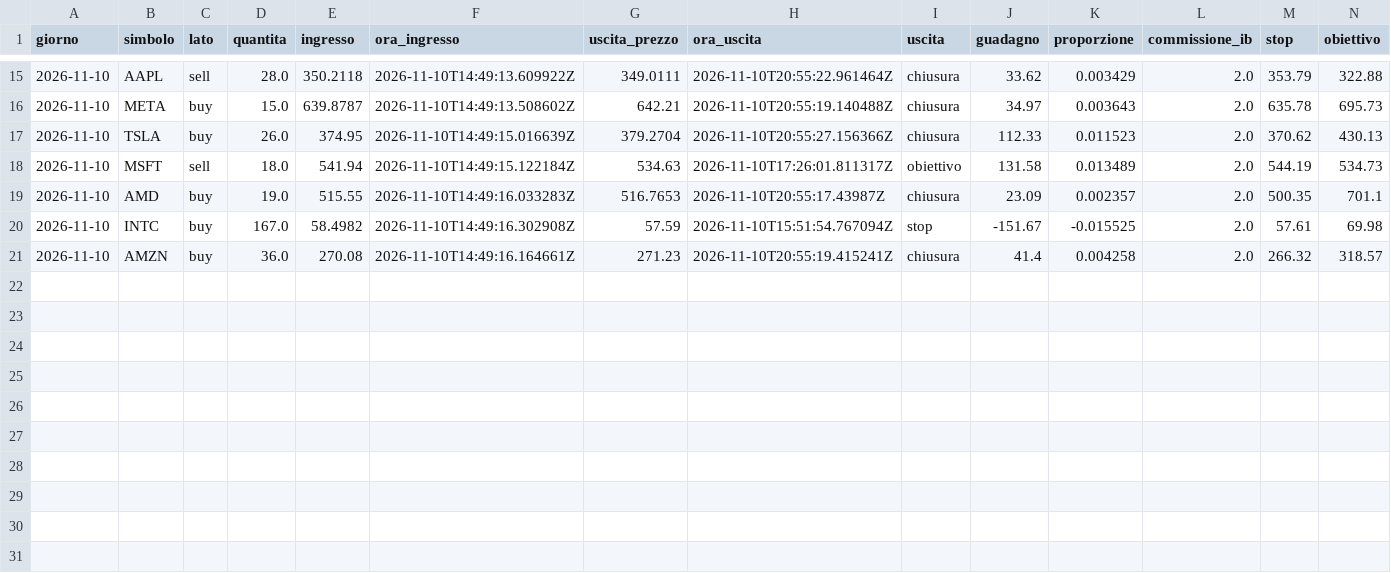
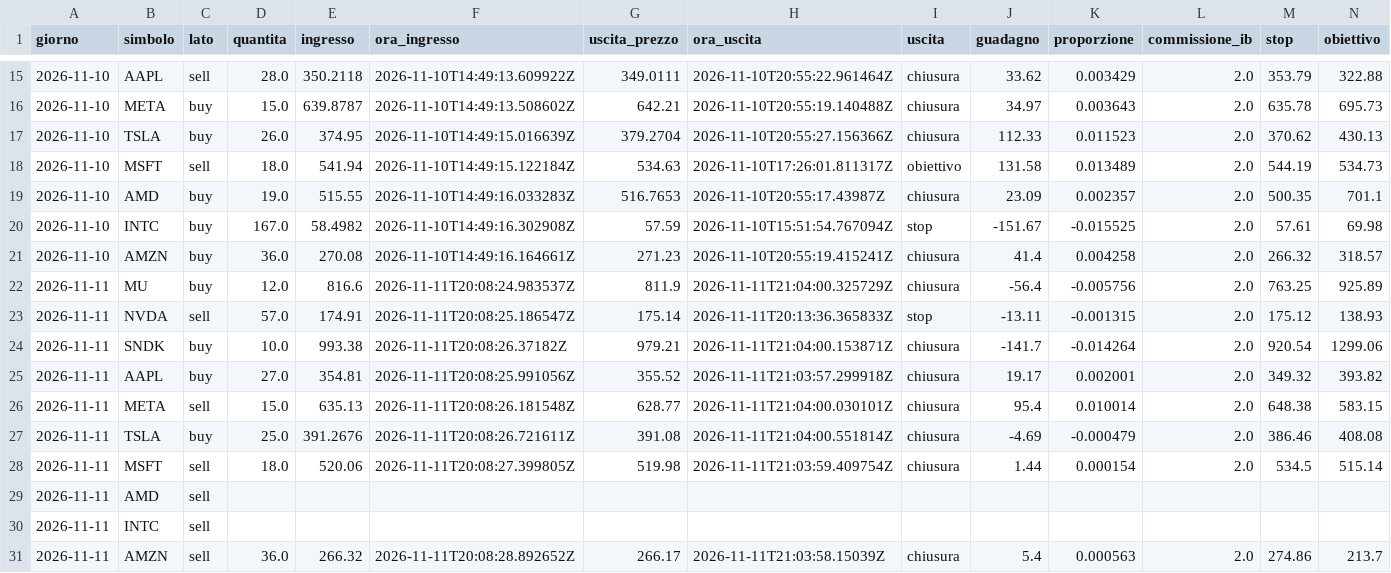
Before and after one commit to alessiobaljak/agentic_trading_system, a CSV file: stock/avanti/diario.csv, drawn as a sheet; only a part is shown, gaps mark what is left out; rows hold the shown columns only; the diff names each change by its address in the sheet, - before the commit and + after, or states it on an @@ line.

```diff
--- a/stock/avanti/diario.csv
+++ b/stock/avanti/diario.csv
+row 22: 2026-11-11 | MU | buy | 12.0 | 816.6 | 2026-11-11T20:08:24.983537Z | 811.9 | 2026-11-11T21:04:00.325729Z | chiusura | -56.4 | -0.005756 | 2.0 | 763.25 | 925.89
+row 23: 2026-11-11 | NVDA | sell | 57.0 | 174.91 | 2026-11-11T20:08:25.186547Z | 175.14 | 2026-11-11T20:13:36.365833Z | stop | -13.11 | -0.001315 | 2.0 | 175.12 | 138.93
+row 24: 2026-11-11 | SNDK | buy | 10.0 | 993.38 | 2026-11-11T20:08:26.37182Z | 979.21 | 2026-11-11T21:04:00.153871Z | chiusura | -141.7 | -0.014264 | 2.0 | 920.54 | 1299.06
+row 25: 2026-11-11 | AAPL | buy | 27.0 | 354.81 | 2026-11-11T20:08:25.991056Z | 355.52 | 2026-11-11T21:03:57.299918Z | chiusura | 19.17 | 0.002001 | 2.0 | 349.32 | 393.82
+row 26: 2026-11-11 | META | sell | 15.0 | 635.13 | 2026-11-11T20:08:26.181548Z | 628.77 | 2026-11-11T21:04:00.030101Z | chiusura | 95.4 | 0.010014 | 2.0 | 648.38 | 583.15
+row 27: 2026-11-11 | TSLA | buy | 25.0 | 391.2676 | 2026-11-11T20:08:26.721611Z | 391.08 | 2026-11-11T21:04:00.551814Z | chiusura | -4.69 | -0.000479 | 2.0 | 386.46 | 408.08
+row 28: 2026-11-11 | MSFT | sell | 18.0 | 520.06 | 2026-11-11T20:08:27.399805Z | 519.98 | 2026-11-11T21:03:59.409754Z | chiusura | 1.44 | 0.000154 | 2.0 | 534.5 | 515.14
+row 29: 2026-11-11 | AMD | sell
+row 30: 2026-11-11 | INTC | sell
+row 31: 2026-11-11 | AMZN | sell | 36.0 | 266.32 | 2026-11-11T20:08:28.892652Z | 266.17 | 2026-11-11T21:03:58.15039Z | chiusura | 5.4 | 0.000563 | 2.0 | 274.86 | 213.7
```
Also changed, not shown: 1 other file.
